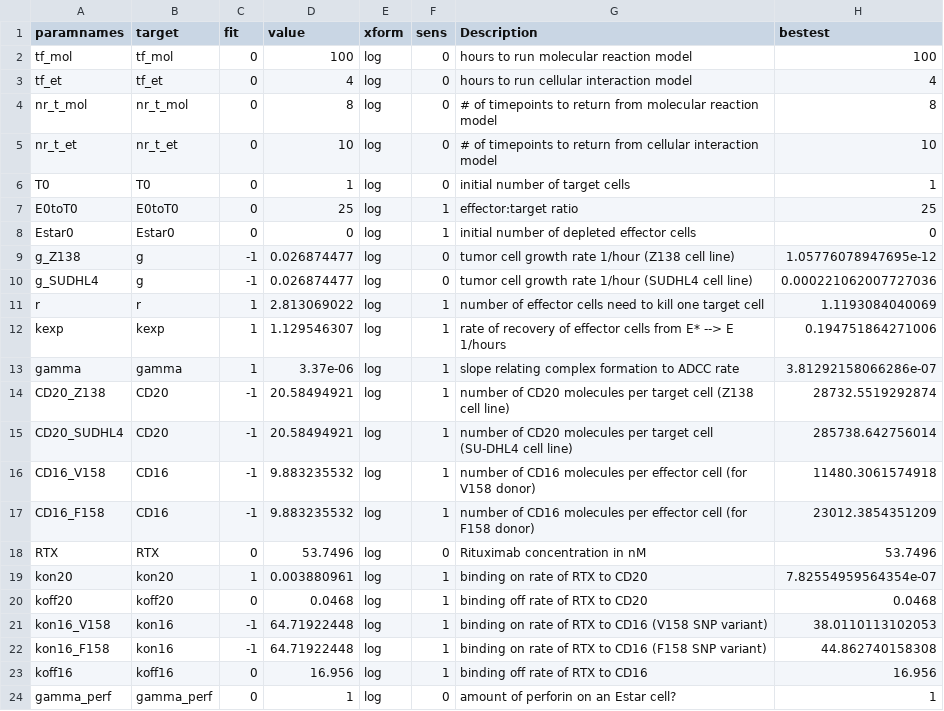
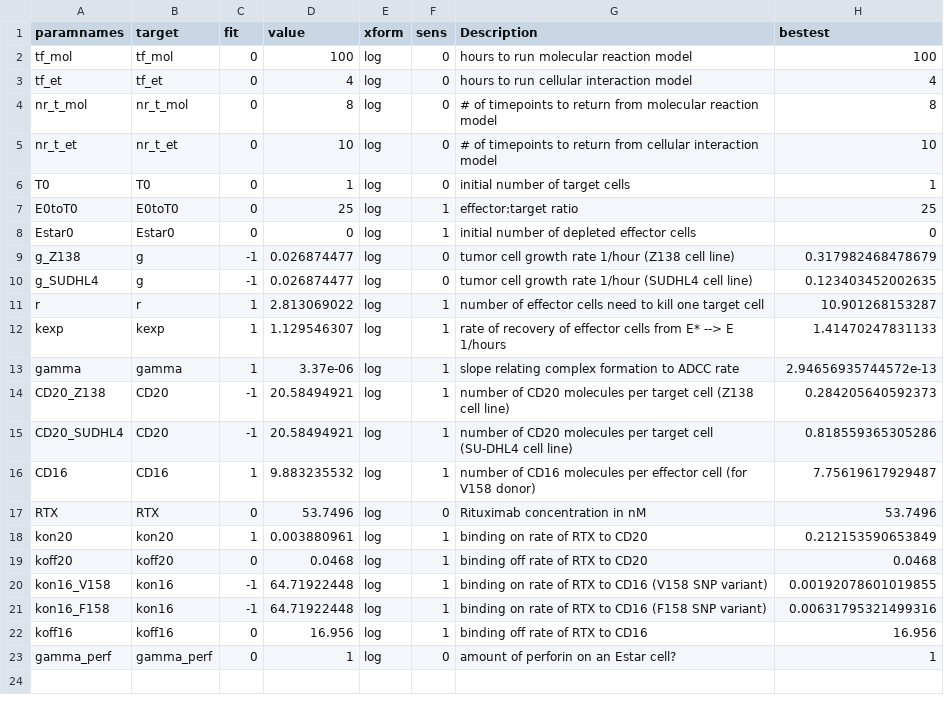
Before and after one commit to deanbot1/RTX-fields, a CSV file: code/parameter_estimation_results.csv, drawn as a sheet.

Commit message:
changed parameter estimation settings so that all of the differences between V158 and F158 CD16 variants have to be explained by differences in kon16. Before we allowed CD16 expression levels to vary between the two variants. New parameter values are in parameter_estimation_results.csv

```diff
--- a/code/parameter_estimation_results.csv
+++ b/code/parameter_estimation_results.csv
@@ -8,16 +8,15 @@ E0toT0,E0toT0,0,25,log,1,effector:target ratio,25
 Estar0,Estar0,0,0,log,1,initial number of depleted effector cells,0
-g_Z138,g,-1,0.026874477,log,0,tumor cell growth rate 1/hour (Z138 cell line),1.05776078947695e-12
-g_SUDHL4,g,-1,0.026874477,log,0,tumor cell growth rate 1/hour (SUDHL4 cell line),0.000221062007727036
-r,r,1,2.813069022,log,1,number of effector cells need to kill one target cell,1.1193084040069
-kexp,kexp,1,1.129546307,log,1,rate of recovery of effector cells from E* --> E 1/hours,0.194751864271006
-gamma,gamma,1,3.37e-06,log,1,slope relating complex formation to ADCC rate,3.81292158066286e-07
-CD20_Z138,CD20,-1,20.58494921,log,1,number of CD20 molecules per target cell (Z138 cell line),28732.5519292874
-CD20_SUDHL4,CD20,-1,20.58494921,log,1,number of CD20 molecules per target cell (SU-DHL4 cell line),285738.642756014
-CD16_V158,CD16,-1,9.883235532,log,1,number of CD16 molecules per effector cell (for V158 donor),11480.3061574918
-CD16_F158,CD16,-1,9.883235532,log,1,number of CD16 molecules per effector cell (for F158 donor),23012.3854351209
+g_Z138,g,-1,0.026874477,log,0,tumor cell growth rate 1/hour (Z138 cell line),0.317982468478679
+g_SUDHL4,g,-1,0.026874477,log,0,tumor cell growth rate 1/hour (SUDHL4 cell line),0.123403452002635
+r,r,1,2.813069022,log,1,number of effector cells need to kill one target cell,10.901268153287
+kexp,kexp,1,1.129546307,log,1,rate of recovery of effector cells from E* --> E 1/hours,1.41470247831133
+gamma,gamma,1,3.37e-06,log,1,slope relating complex formation to ADCC rate,2.94656935744572e-13
+CD20_Z138,CD20,-1,20.58494921,log,1,number of CD20 molecules per target cell (Z138 cell line),0.284205640592373
+CD20_SUDHL4,CD20,-1,20.58494921,log,1,number of CD20 molecules per target cell (SU-DHL4 cell line),0.818559365305286
+CD16,CD16,1,9.883235532,log,1,number of CD16 molecules per effector cell (for V158 donor),7.75619617929487
 RTX,RTX,0,53.7496,log,0,Rituximab concentration in nM,53.7496
-kon20,kon20,1,0.003880961,log,1,binding on rate of RTX to CD20,7.82554959564354e-07
+kon20,kon20,1,0.003880961,log,1,binding on rate of RTX to CD20,0.212153590653849
 koff20,koff20,0,0.0468,log,1,binding off rate of RTX to CD20,0.0468
-kon16_V158,kon16,-1,64.71922448,log,1,binding on rate of RTX to CD16 (V158 SNP variant),38.0110113102053
-kon16_F158,kon16,-1,64.71922448,log,1,binding on rate of RTX to CD16 (F158 SNP variant),44.862740158308
+kon16_V158,kon16,-1,64.71922448,log,1,binding on rate of RTX to CD16 (V158 SNP variant),0.00192078601019855
+kon16_F158,kon16,-1,64.71922448,log,1,binding on rate of RTX to CD16 (F158 SNP variant),0.00631795321499316
 koff16,koff16,0,16.956,log,1,binding off rate of RTX to CD16,16.956
```
Also changed, not shown: code/adcx_parameter_table.csv, 1 other file.
